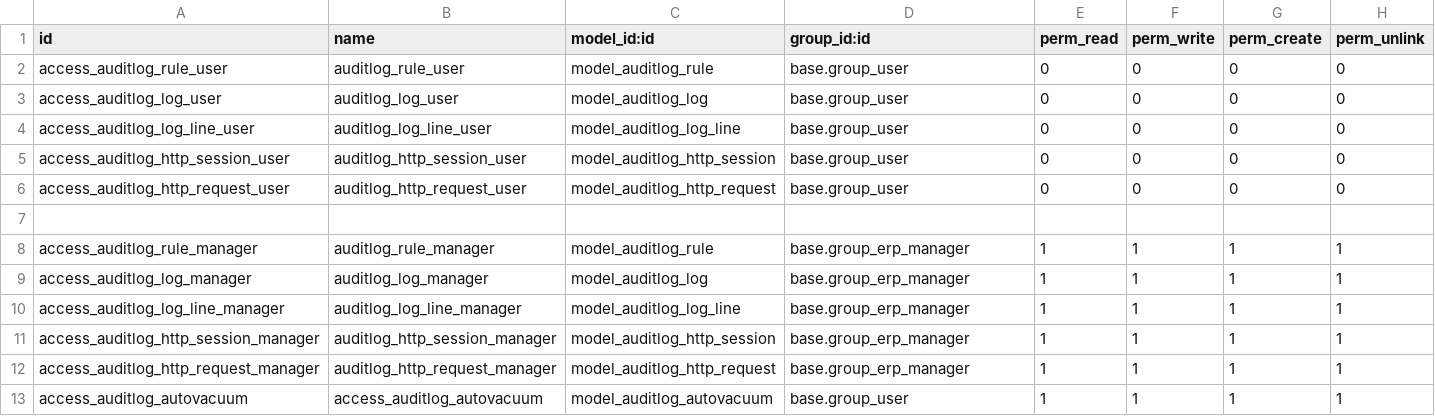
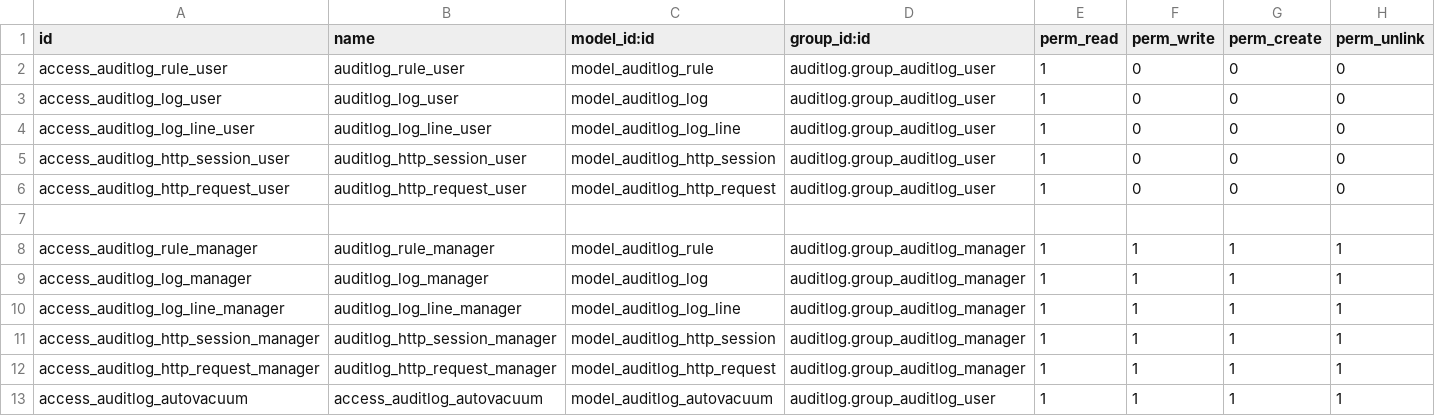
Before and after one commit to kobros-tech/server-tools, a CSV file: auditlog/security/ir.model.access.csv, drawn as a sheet.

Commit message:
[IMP] auditlog: dedicated security groups for model access

```diff
--- a/auditlog/security/ir.model.access.csv
+++ b/auditlog/security/ir.model.access.csv
@@ -1,13 +1,13 @@
 id,name,model_id:id,group_id:id,perm_read,perm_write,perm_create,perm_unlink
-access_auditlog_rule_user,auditlog_rule_user,model_auditlog_rule,base.group_user,0,0,0,0
-access_auditlog_log_user,auditlog_log_user,model_auditlog_log,base.group_user,0,0,0,0
-access_auditlog_log_line_user,auditlog_log_line_user,model_auditlog_log_line,base.group_user,0,0,0,0
-access_auditlog_http_session_user,auditlog_http_session_user,model_auditlog_http_session,base.group_user,0,0,0,0
-access_auditlog_http_request_user,auditlog_http_request_user,model_auditlog_http_request,base.group_user,0,0,0,0
+access_auditlog_rule_user,auditlog_rule_user,model_auditlog_rule,auditlog.group_auditlog_user,1,0,0,0
+access_auditlog_log_user,auditlog_log_user,model_auditlog_log,auditlog.group_auditlog_user,1,0,0,0
+access_auditlog_log_line_user,auditlog_log_line_user,model_auditlog_log_line,auditlog.group_auditlog_user,1,0,0,0
+access_auditlog_http_session_user,auditlog_http_session_user,model_auditlog_http_session,auditlog.group_auditlog_user,1,0,0,0
+access_auditlog_http_request_user,auditlog_http_request_user,model_auditlog_http_request,auditlog.group_auditlog_user,1,0,0,0
 
-access_auditlog_rule_manager,auditlog_rule_manager,model_auditlog_rule,base.group_erp_manager,1,1,1,1
-access_auditlog_log_manager,auditlog_log_manager,model_auditlog_log,base.group_erp_manager,1,1,1,1
-access_auditlog_log_line_manager,auditlog_log_line_manager,model_auditlog_log_line,base.group_erp_manager,1,1,1,1
-access_auditlog_http_session_manager,auditlog_http_session_manager,model_auditlog_http_session,base.group_erp_manager,1,1,1,1
-access_auditlog_http_request_manager,auditlog_http_request_manager,model_auditlog_http_request,base.group_erp_manager,1,1,1,1
-access_auditlog_autovacuum,access_auditlog_autovacuum,model_auditlog_autovacuum,base.group_user,1,1,1,1
+access_auditlog_rule_manager,auditlog_rule_manager,model_auditlog_rule,auditlog.group_auditlog_manager,1,1,1,1
+access_auditlog_log_manager,auditlog_log_manager,model_auditlog_log,auditlog.group_auditlog_manager,1,1,1,1
+access_auditlog_log_line_manager,auditlog_log_line_manager,model_auditlog_log_line,auditlog.group_auditlog_manager,1,1,1,1
+access_auditlog_http_session_manager,auditlog_http_session_manager,model_auditlog_http_session,auditlog.group_auditlog_manager,1,1,1,1
+access_auditlog_http_request_manager,auditlog_http_request_manager,model_auditlog_http_request,auditlog.group_auditlog_manager,1,1,1,1
+access_auditlog_autovacuum,access_auditlog_autovacuum,model_auditlog_autovacuum,auditlog.group_auditlog_user,1,1,1,1
```
Also changed, not shown: 3 other files.
